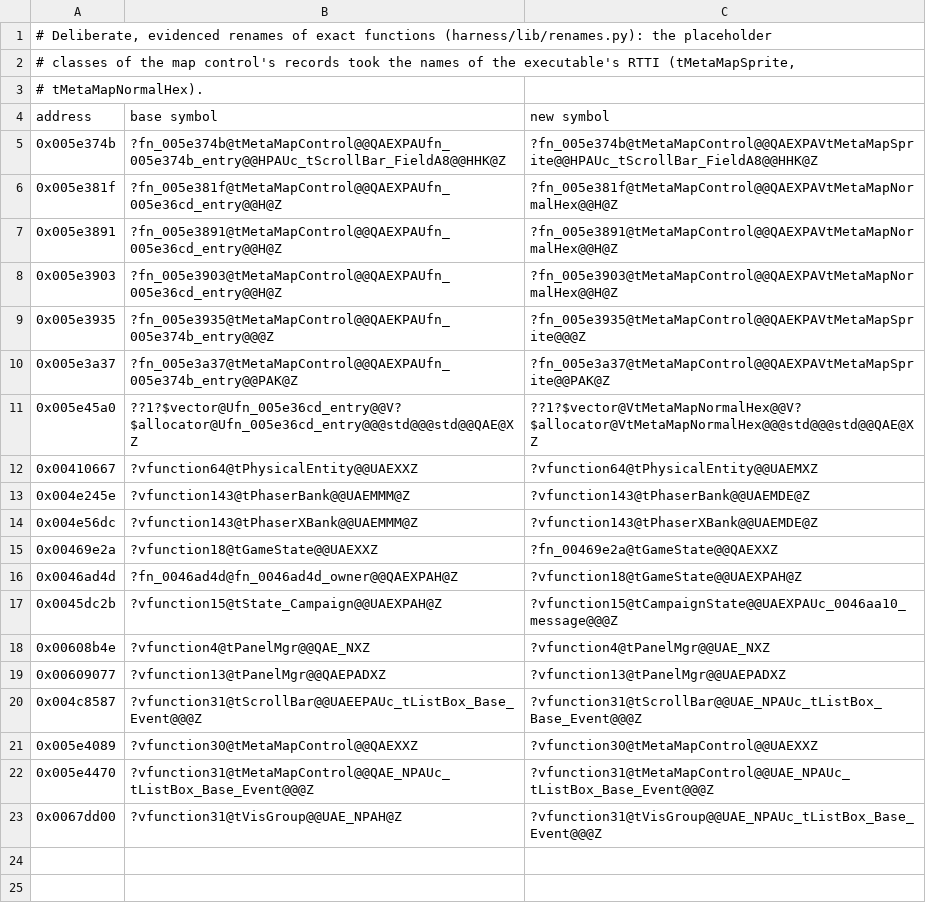
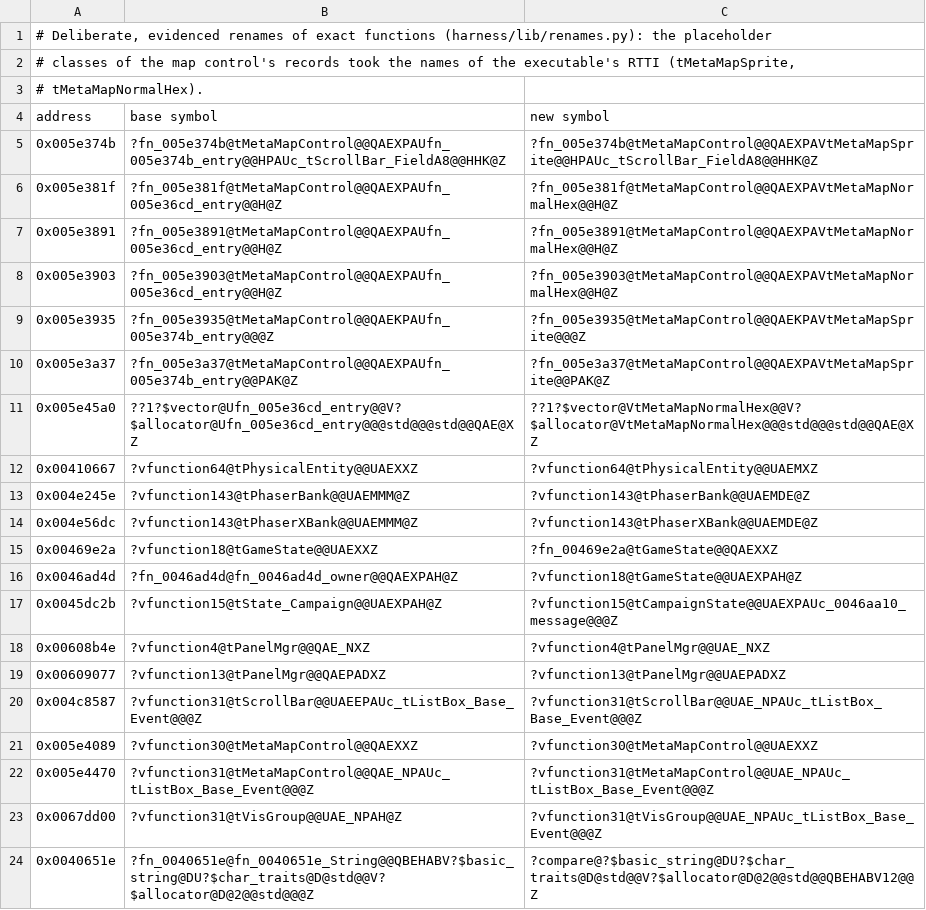
Before and after one commit to marinohardin/SFC2-decomp, a TSV file: analysis/results/rename_baseline.tsv, drawn as a sheet; the diff names each change by its address in the sheet, - before the commit and + after, or states it on an @@ line.

```diff
--- a/analysis/results/rename_baseline.tsv
+++ b/analysis/results/rename_baseline.tsv
+row 24: 0x0040651e | ?fn_0040651e@fn_0040651e_String@@QBEHABV?$basic_string@DU?$char_traits@D@std@@V?$allocator@D@2@@std@@@Z | ?compare@?$basic_string@DU?$char_traits@D@std@@V?$allocator@D@2@@std@@QBEHABV12@@Z
```
Also changed, not shown: op/manifest.tsv, 14 other files.
